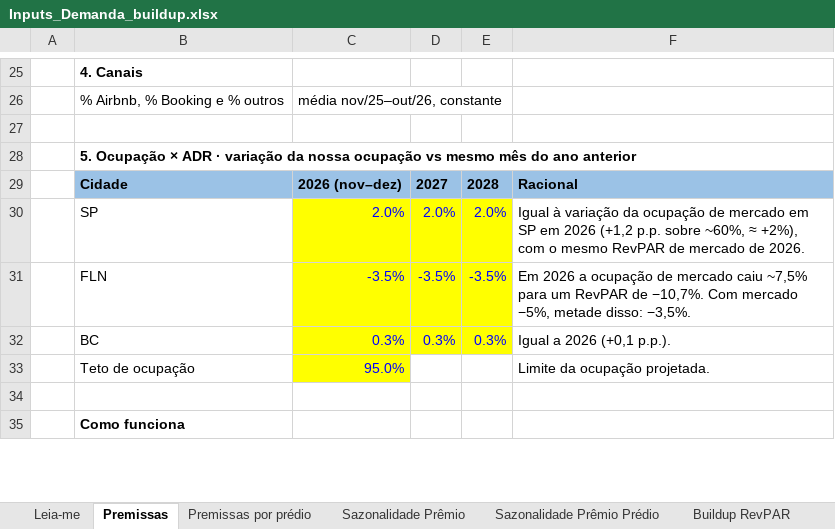
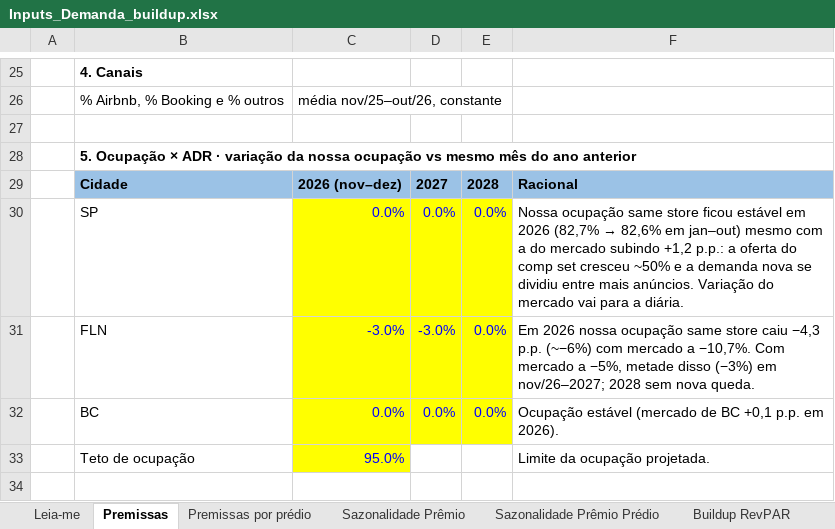
Before and after one commit to luizmazetto/Pricing-viva, an Excel workbook: analises/2026-11_buildup_demanda/Inputs_Demanda_buildup.xlsx, sheet Premissas, drawn as a sheet; only a part is shown, gaps mark what is left out; the shorter side is filled out with more unchanged rows; values as stored, in another font and other column widths than the file's, no borders; removed rows and columns are numbered as before the commit, all else as after; the diff names each change by its address in the sheet, - before the commit and + after, or states it on an @@ line.

```diff
--- a/analises/2026-11_buildup_demanda/Inputs_Demanda_buildup.xlsx (sheet Premissas)
+++ b/analises/2026-11_buildup_demanda/Inputs_Demanda_buildup.xlsx (sheet Premissas)
-row 30:  | SP | 2.0% | 2.0% | 2.0% | Igual à variação da ocupação de mercado em SP em 2026 (+1,2 p.p. sobre ~60%, ≈ +2%), com o mesmo RevPAR de mercado de 2026.
-row 31:  | FLN | -3.5% | -3.5% | -3.5% | Em 2026 a ocupação de mercado caiu ~7,5% para um RevPAR de −10,7%. Com mercado −5%, metade disso: −3,5%.
-row 32:  | BC | 0.3% | 0.3% | 0.3% | Igual a 2026 (+0,1 p.p.).
+row 30:  | SP | 0.0% | 0.0% | 0.0% | Nossa ocupação same store ficou estável em 2026 (82,7% → 82,6% em jan–out) mesmo com a do mercado subindo +1,2 p.p.: a oferta do comp set cresceu ~50% e a demanda nova se dividiu entre mais anúncios. Variação do mercado vai para a diária.
+row 31:  | FLN | -3.0% | -3.0% | 0.0% | Em 2026 nossa ocupação same store caiu −4,3 p.p. (~−6%) com mercado a −10,7%. Com mercado a −5%, metade disso (−3%) em nov/26–2027; 2028 sem nova queda.
+row 32:  | BC | 0.0% | 0.0% | 0.0% | Ocupação estável (mercado de BC +0,1 p.p. em 2026).
```
Also changed, not shown: sheet ADR Acomodação, sheet Ocupação (Disponível), sheet Buildup ADR, sheet Buildup Ocupação, 1 other file.
